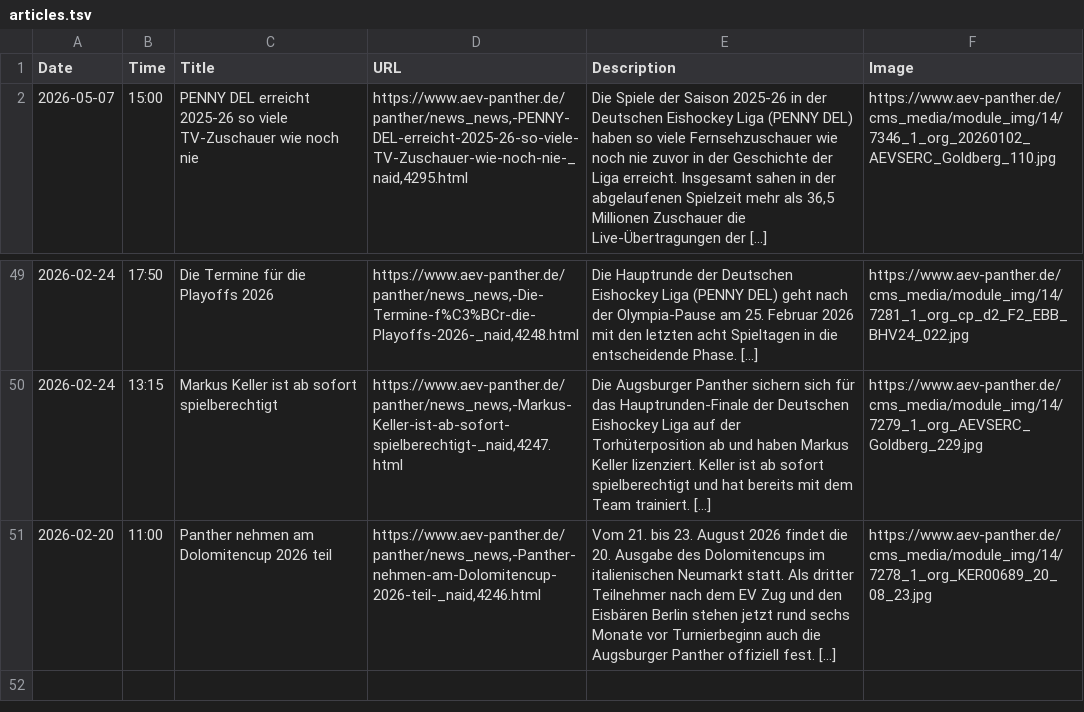
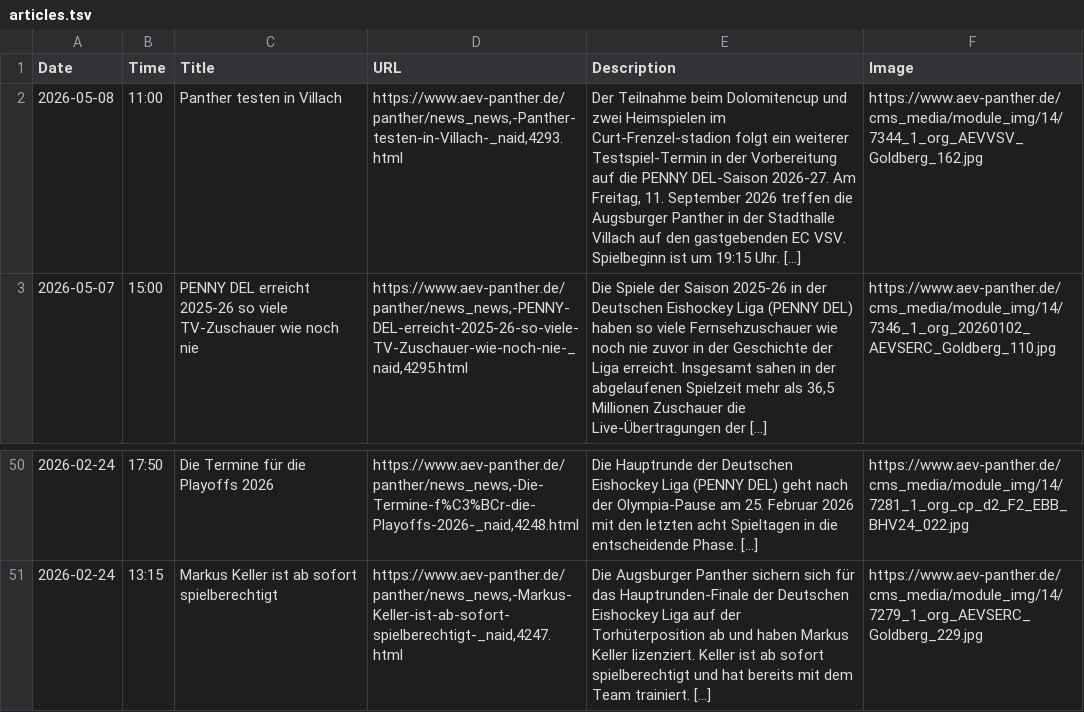
Before and after one commit to bennokress/rss-feeds, a TSV file: Augsburger Panther/articles.tsv, drawn as a sheet; only a part is shown, gaps mark what is left out; removed rows and columns are numbered as before the commit, all else as after; the diff names each change by its address in the sheet, - before the commit and + after, or states it on an @@ line.

```diff
--- a/Augsburger Panther/articles.tsv
+++ b/Augsburger Panther/articles.tsv
+row 2: 2026-05-08 | 11:00 | Panther testen in Villach | https://www.aev-panther.de/panther/news_news,-Panther-testen-in-Villach-_naid,4293.html | Der Teilnahme beim Dolomitencup und zwei Heimspielen im Curt-Frenzel-stadion folgt ein weiterer Testspiel-Termin in der Vorbereitung auf die PENNY DEL-Saison 2026-27. Am Freitag, 11. September 2026 treffen die Augsburger Panther in der Stadthalle Villach auf den gastgebenden EC VSV. Spielbeginn ist um 19:15 Uhr. […] | https://www.aev-panther.de/cms_media/module_img/14/7344_1_org_AEVVSV_Goldberg_162.jpg
-row 51: 2026-02-20 | 11:00 | Panther nehmen am Dolomitencup 2026 teil | https://www.aev-panther.de/panther/news_news,-Panther-nehmen-am-Dolomitencup-2026-teil-_naid,4246.html | Vom 21. bis 23. August 2026 findet die 20. Ausgabe des Dolomitencups im italienischen Neumarkt statt. Als dritter Teilnehmer nach dem EV Zug und den Eisbären Berlin stehen jetzt rund sechs Monate vor Turnierbeginn auch die Augsburger Panther offiziell fest. […] | https://www.aev-panther.de/cms_media/module_img/14/7278_1_org_KER00689_20_08_23.jpg
```
Also changed, not shown: 1 other file.
